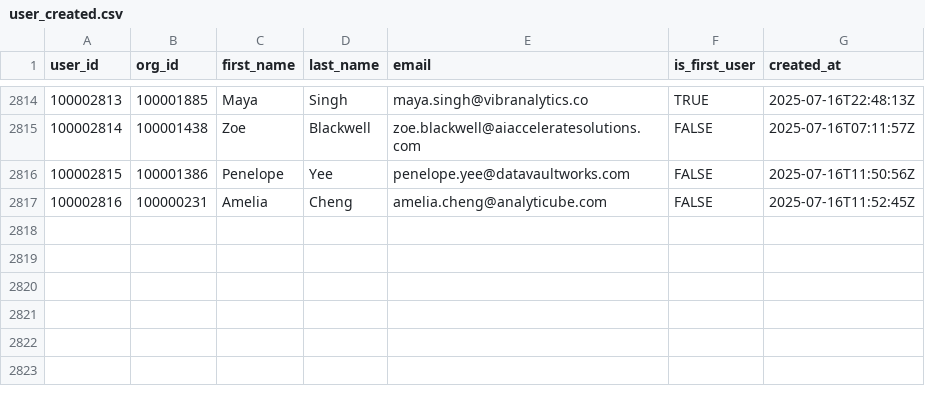
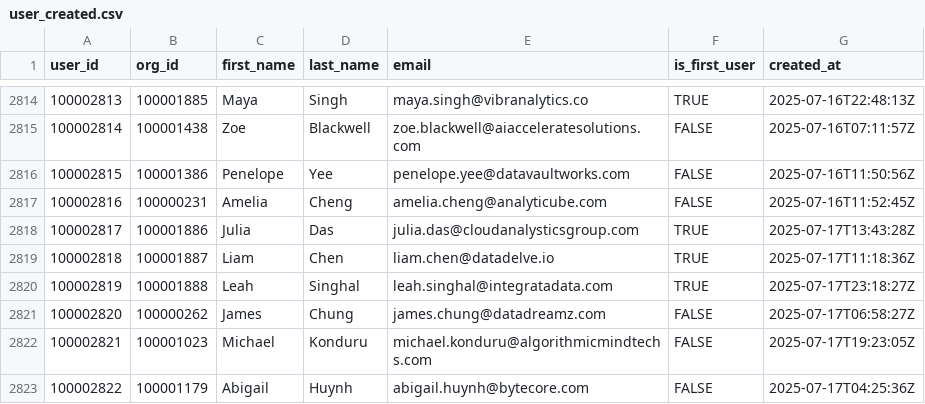
Before and after one commit to datafold/demo, a CSV file: datagen/user_created.csv, drawn as a sheet; only a part is shown, gaps mark what is left out; the diff names each change by its address in the sheet, - before the commit and + after, or states it on an @@ line.

Commit message:
New data obtained on Fri Jul 18 00:23:46 UTC 2025

```diff
--- a/datagen/user_created.csv
+++ b/datagen/user_created.csv
+row 2818: 100002817 | 100001886 | Julia | Das | julia.das@cloudanalysticsgroup.com | TRUE | 2025-07-17T13:43:28Z
+row 2819: 100002818 | 100001887 | Liam | Chen | liam.chen@datadelve.io | TRUE | 2025-07-17T11:18:36Z
+row 2820: 100002819 | 100001888 | Leah | Singhal | leah.singhal@integratadata.com | TRUE | 2025-07-17T23:18:27Z
+row 2821: 100002820 | 100000262 | James | Chung | james.chung@datadreamz.com | FALSE | 2025-07-17T06:58:27Z
+row 2822: 100002821 | 100001023 | Michael | Konduru | michael.konduru@algorithmicmindtechs.com | FALSE | 2025-07-17T19:23:05Z
+row 2823: 100002822 | 100001179 | Abigail | Huynh | abigail.huynh@bytecore.com | FALSE | 2025-07-17T04:25:36Z
```
Also changed, not shown: datagen/feature_used.csv, datagen/feature_used_broken.csv, 12 other files.
